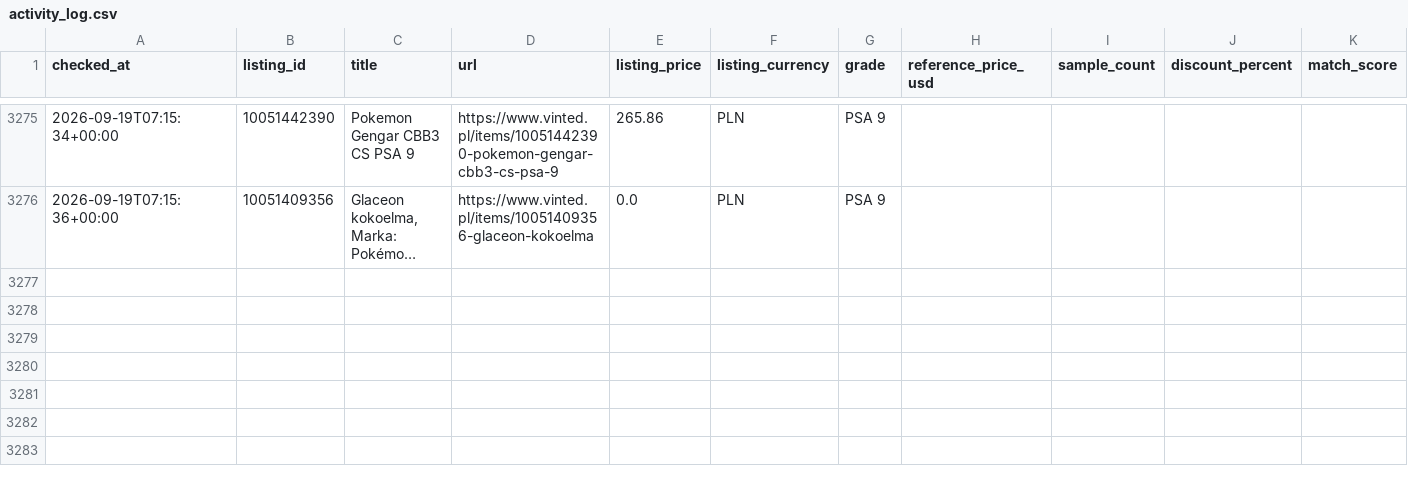
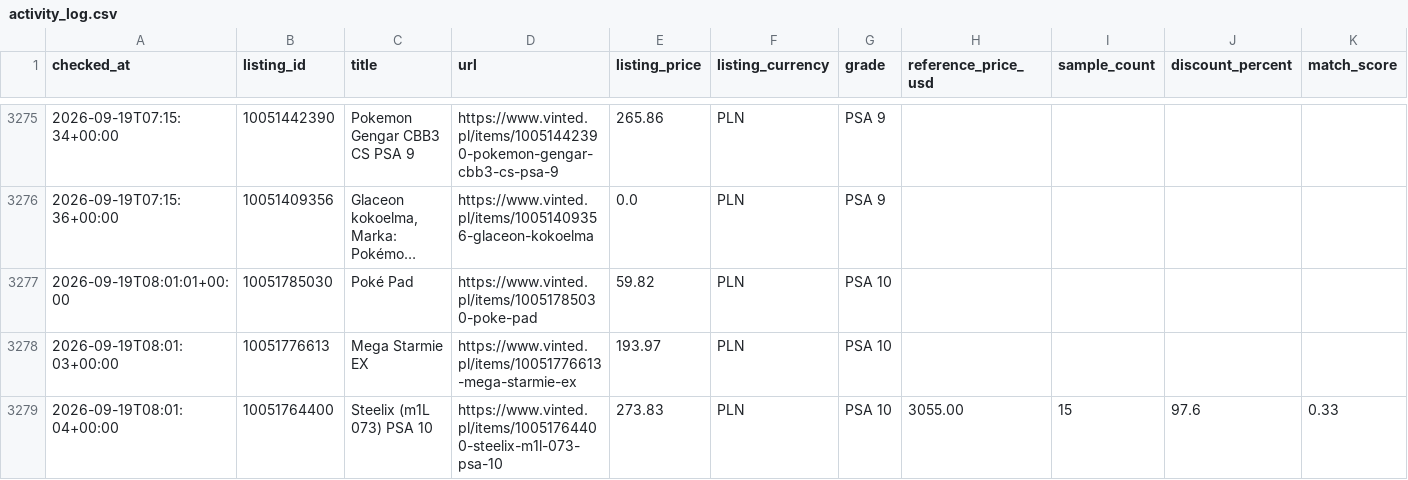
Before and after one commit to MikolajSmith/vinted-psa-bot, a CSV file: activity_log.csv, drawn as a sheet; only a part is shown, gaps mark what is left out; long unchanged cells end in …; rows hold the shown columns only; the diff names each change by its address in the sheet, - before the commit and + after, or states it on an @@ line.

```diff
--- a/activity_log.csv
+++ b/activity_log.csv
+row 3277: 2026-09-19T08:01:01+00:00 | 10051785030 | Poké Pad | https://www.vinted.pl/items/10051785030-poke-pad | 59.82 | PLN | PSA 10
+row 3278: 2026-09-19T08:01:03+00:00 | 10051776613 | Mega Starmie EX | https://www.vinted.pl/items/10051776613-mega-starmie-ex | 193.97 | PLN | PSA 10
+row 3279: 2026-09-19T08:01:04+00:00 | 10051764400 | Steelix (m1L 073) PSA 10 | https://www.vinted.pl/items/10051764400-steelix-m1l-073-psa-10 | 273.83 | PLN | PSA 10 | 3055.00 | 15 | 97.6 | 0.33
```
Also changed, not shown: 1 other file.
